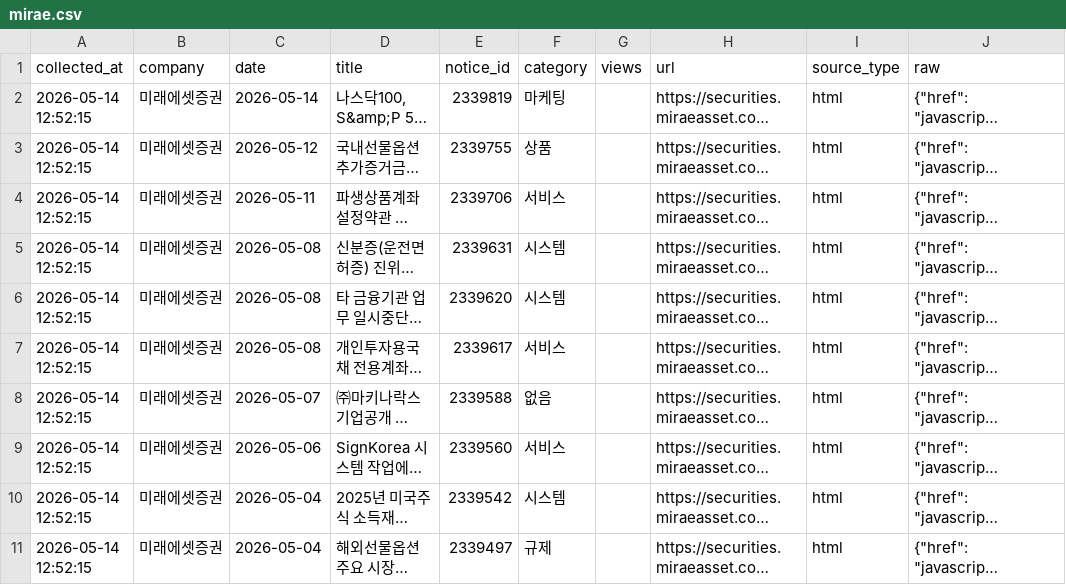
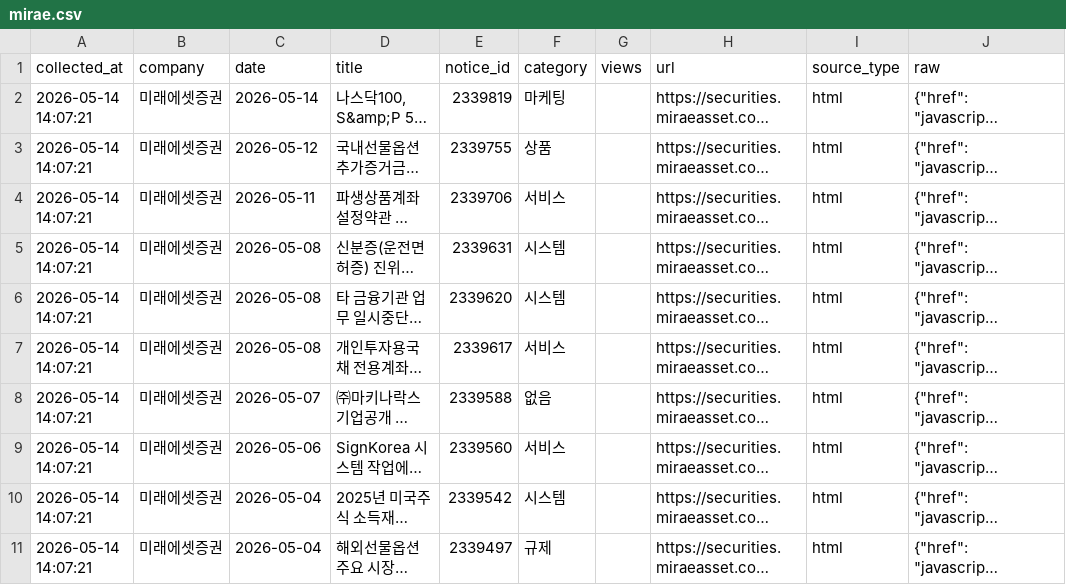
Before and after one commit to jinhoo-choi/risk-news-crolling, a CSV file: data/mirae.csv, drawn as a sheet; long unchanged cells end in …; the diff names each change by its address in the sheet, - before the commit and + after, or states it on an @@ line.

```diff
--- a/data/mirae.csv
+++ b/data/mirae.csv
-A2:A11 (collected_at): 2026-05-14 12:52:15
+A2:A11 (collected_at): 2026-05-14 14:07:21
```
Also changed, not shown: data/broker_notices_merged.csv, data/kb.csv, 5 other files.
